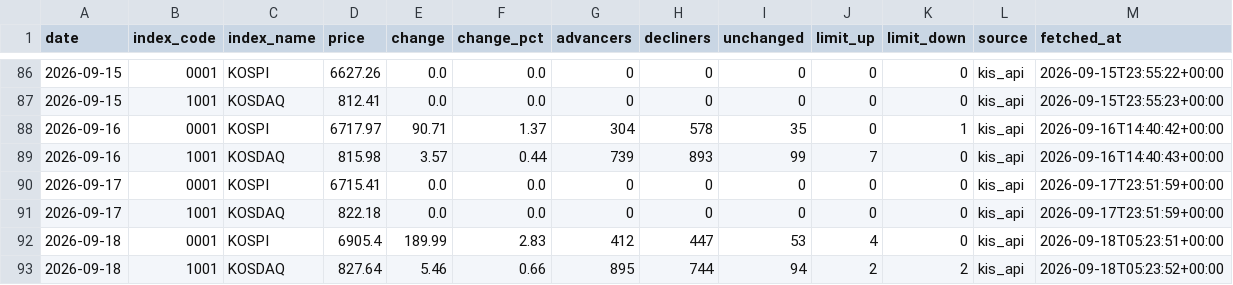
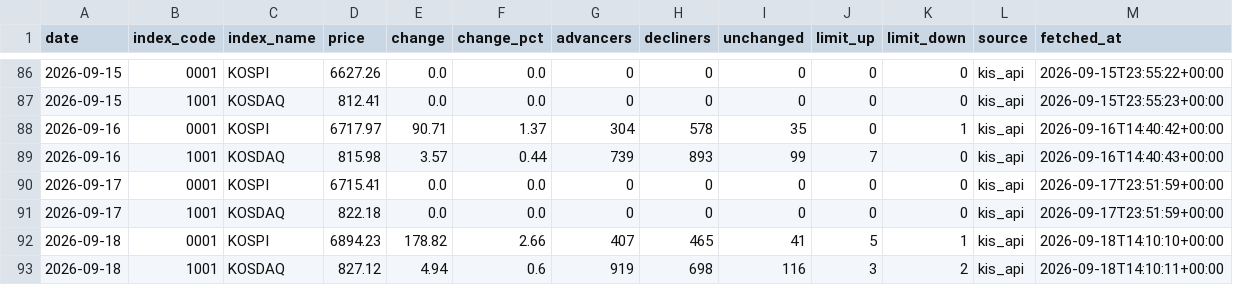
Before and after one commit to stevekoo-ai/Repo_name, a CSV file: sources/kr-index-quote.csv, drawn as a sheet; only a part is shown, gaps mark what is left out.

```diff
--- a/sources/kr-index-quote.csv
+++ b/sources/kr-index-quote.csv
@@ -91,3 +91,3 @@ date,index_code,index_name,price,change,change_pct,advancers,decliners,unchanged
 2026-09-17,1001,KOSDAQ,822.18,0.0,0.0,0,0,0,0,0,kis_api,2026-09-17T23:51:59+00:00
-2026-09-18,0001,KOSPI,6905.4,189.99,2.83,412,447,53,4,0,kis_api,2026-09-18T05:23:51+00:00
-2026-09-18,1001,KOSDAQ,827.64,5.46,0.66,895,744,94,2,2,kis_api,2026-09-18T05:23:52+00:00
+2026-09-18,0001,KOSPI,6894.23,178.82,2.66,407,465,41,5,1,kis_api,2026-09-18T14:10:10+00:00
+2026-09-18,1001,KOSDAQ,827.12,4.94,0.6,919,698,116,3,2,kis_api,2026-09-18T14:10:11+00:00
```
Also changed, not shown: sources/automation-run-log.csv, sources/portfolio-etf-nav.csv, 7 other files.
